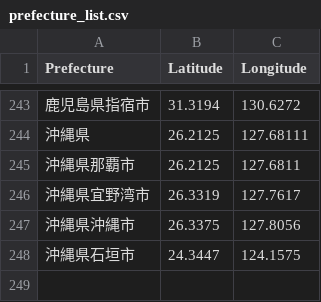
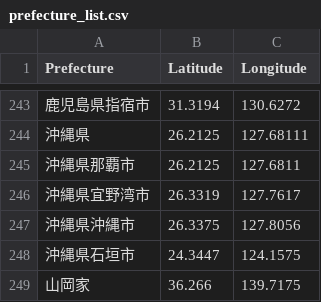
Before and after one commit to 36153Yanagidasouta/OOP2025, a CSV file: WPF/TenkiApp/prefecture_list.csv, drawn as a sheet; only a part is shown, gaps mark what is left out.

Commit message:
TenkiApp 提出

```diff
--- a/WPF/TenkiApp/prefecture_list.csv
+++ b/WPF/TenkiApp/prefecture_list.csv
@@ -248 +248,2 @@ Prefecture,Latitude,Longitude
 沖縄県石垣市,24.3447,124.1575
+山岡家,36.266,139.7175
```
Also changed, not shown: 2 other files.
